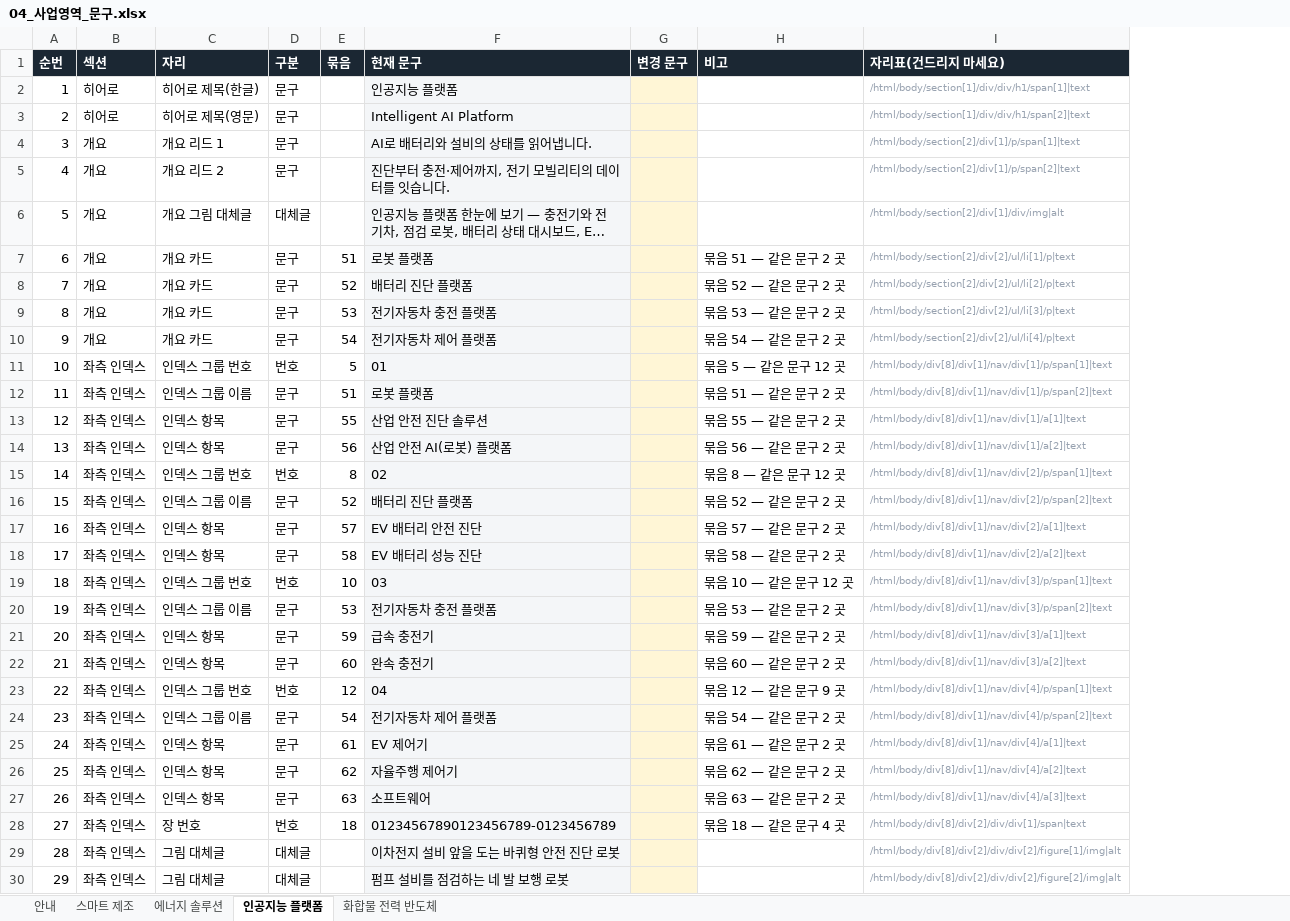
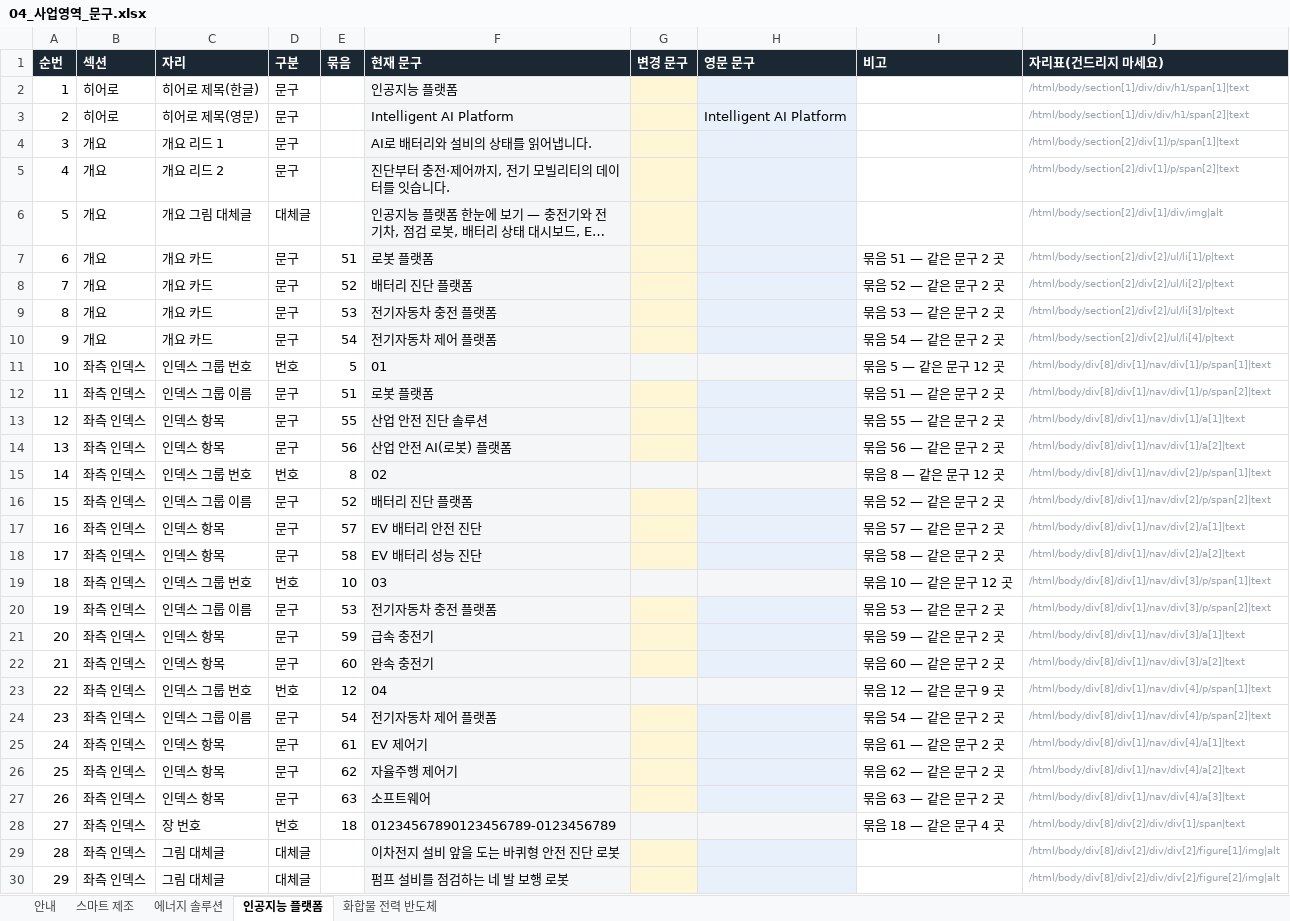
Before and after one commit to 01hye0ne/apro-website, an Excel workbook: content-export/04_사업영역_문구.xlsx, sheet 인공지능 플랫폼, drawn as a sheet; only a part is shown; long unchanged cells end in …; values as stored, in another font and other column widths than the file's, no borders; the diff names each change by its address in the sheet, - before the commit and + after, or states it on an @@ line.

```diff
--- a/content-export/04_사업영역_문구.xlsx (sheet 인공지능 플랫폼)
+++ b/content-export/04_사업영역_문구.xlsx (sheet 인공지능 플랫폼)
+column H (영문 문구), row 3: Intelligent AI Platform
-G11 fill: #FFF6D6
+G11 fill: #F4F6F8
-G15 fill: #FFF6D6
+G15 fill: #F4F6F8
-G19 fill: #FFF6D6
+G19 fill: #F4F6F8
-G23 fill: #FFF6D6
+G23 fill: #F4F6F8
-G28 fill: #FFF6D6
+G28 fill: #F4F6F8
```
Also changed, not shown: sheet 스마트 제조, sheet 안내, sheet 화합물 전력 반도체, sheet 에너지 솔루션, 3 other files.
